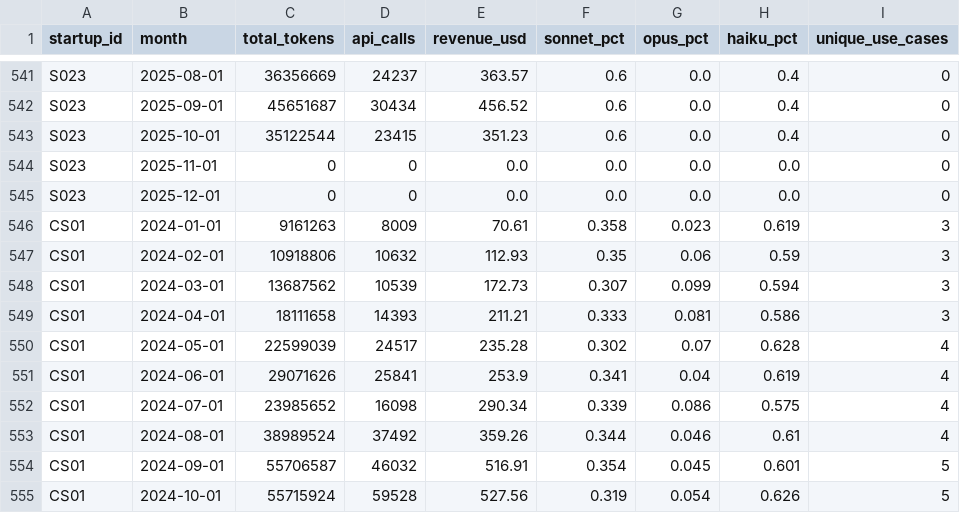
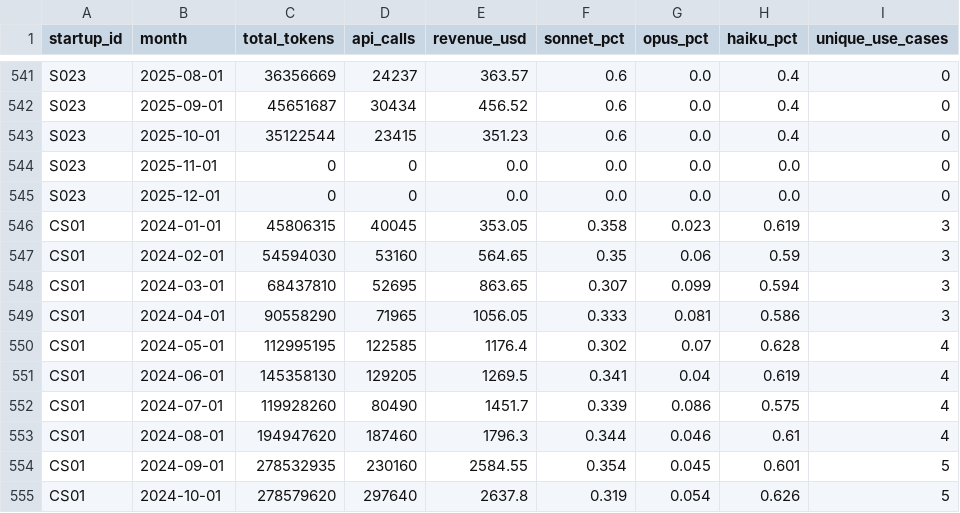
Before and after one commit to OOngun/anthropic-application, a CSV file: hex-dashboard-project/data/monthly_usage.csv, drawn as a sheet; only a part is shown, gaps mark what is left out; the diff covers the shown part only; the diff names each change by its address in the sheet, - before the commit and + after, or states it on an @@ line.

```diff
--- a/hex-dashboard-project/data/monthly_usage.csv
+++ b/hex-dashboard-project/data/monthly_usage.csv
-C546 (total_tokens): 9161263
+C546 (total_tokens): 45806315
-D546 (api_calls): 8009
+D546 (api_calls): 40045
-E546 (revenue_usd): 70.61
+E546 (revenue_usd): 353.05
-C547 (total_tokens): 10918806
+C547 (total_tokens): 54594030
-D547 (api_calls): 10632
+D547 (api_calls): 53160
-E547 (revenue_usd): 112.93
+E547 (revenue_usd): 564.65
-C548 (total_tokens): 13687562
+C548 (total_tokens): 68437810
-D548 (api_calls): 10539
+D548 (api_calls): 52695
-E548 (revenue_usd): 172.73
+E548 (revenue_usd): 863.65
-C549 (total_tokens): 18111658
+C549 (total_tokens): 90558290
-D549 (api_calls): 14393
+D549 (api_calls): 71965
-E549 (revenue_usd): 211.21
+E549 (revenue_usd): 1056.05
-C550 (total_tokens): 22599039
+C550 (total_tokens): 112995195
-D550 (api_calls): 24517
+D550 (api_calls): 122585
-E550 (revenue_usd): 235.28
+E550 (revenue_usd): 1176.4
-C551 (total_tokens): 29071626
+C551 (total_tokens): 145358130
-D551 (api_calls): 25841
+D551 (api_calls): 129205
-E551 (revenue_usd): 253.9
+E551 (revenue_usd): 1269.5
-C552 (total_tokens): 23985652
+C552 (total_tokens): 119928260
-D552 (api_calls): 16098
+D552 (api_calls): 80490
-E552 (revenue_usd): 290.34
+E552 (revenue_usd): 1451.7
-C553 (total_tokens): 38989524
+C553 (total_tokens): 194947620
-D553 (api_calls): 37492
+D553 (api_calls): 187460
-E553 (revenue_usd): 359.26
+E553 (revenue_usd): 1796.3
-C554 (total_tokens): 55706587
+C554 (total_tokens): 278532935
-D554 (api_calls): 46032
+D554 (api_calls): 230160
-E554 (revenue_usd): 516.91
+E554 (revenue_usd): 2584.55
-C555 (total_tokens): 55715924
+C555 (total_tokens): 278579620
-D555 (api_calls): 59528
+D555 (api_calls): 297640
-E555 (revenue_usd): 527.56
+E555 (revenue_usd): 2637.8
```
Also changed, not shown: 114 edited cells elsewhere in this file, hex-dashboard-project/data/developer_activity.csv, 2 other files.
